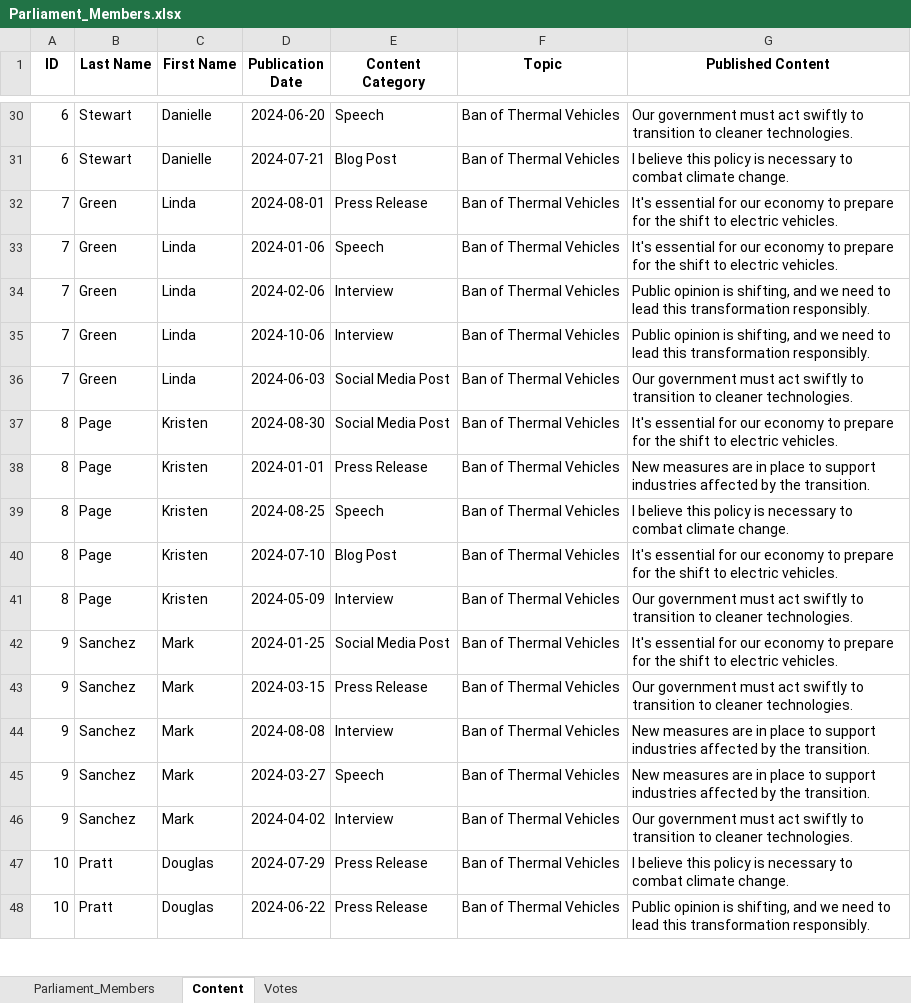
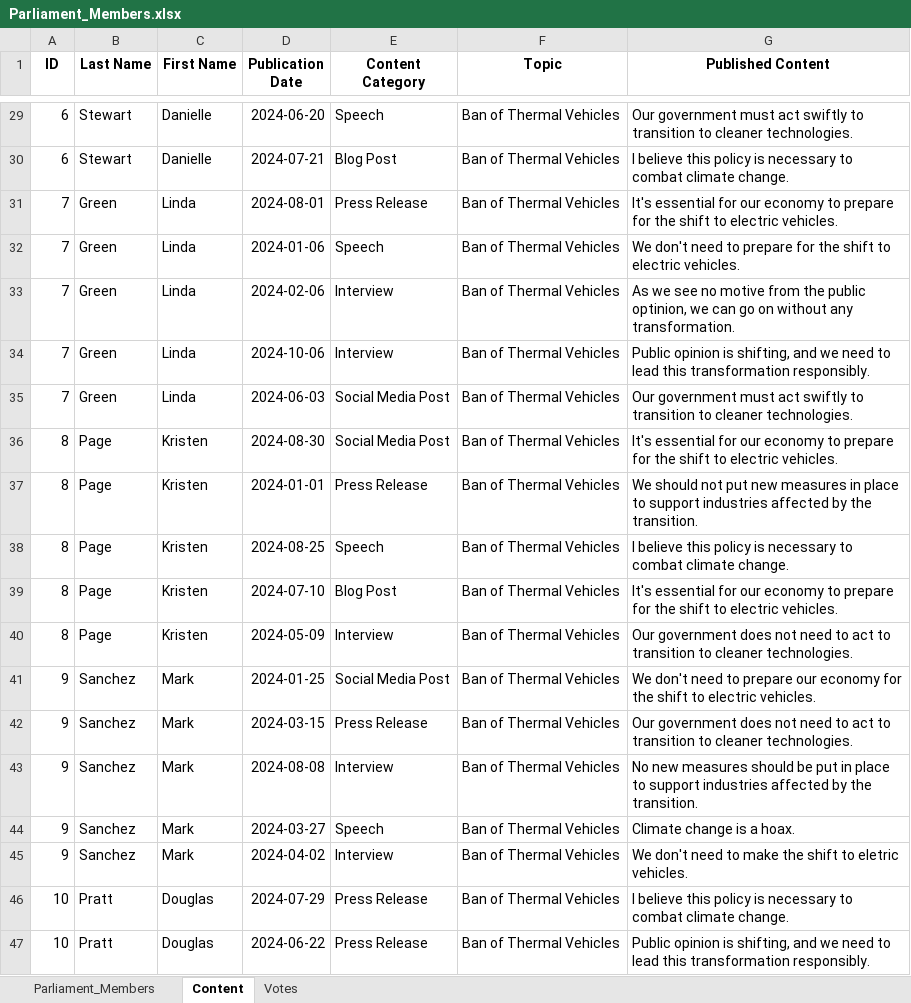
Before and after one commit to LaurentClimact/hackaton_ecf_aim, an Excel workbook: data/dummy/Parliament_Members.xlsx, sheet Content, drawn as a sheet; only a part is shown, gaps mark what is left out; values as stored, in another font and other column widths than the file's, no borders; addresses are those after the commit; the diff covers the shown part only; the diff names each change by its address in the sheet, - before the commit and + after, or states it on an @@ line.

Commit message:
Adapting dataset to add negative content

```diff
--- a/data/dummy/Parliament_Members.xlsx (sheet Content)
+++ b/data/dummy/Parliament_Members.xlsx (sheet Content)
-G32 (Published Content): It's essential for our economy to prepare…
+G32 (Published Content): We don't need to prepare…
-G33 (Published Content): Public opinion is shifting, and we need to lead this transformation responsibly.
+G33 (Published Content): As we see no motive from the public optinion, we can go on without any transformation.
-G37 (Published Content): New measures are in place…
+G37 (Published Content): We should not put new measures in place…
-G40 (Published Content): Our government must act swiftly to transition…
+G40 (Published Content): Our government does not need to act to transition…
-G41 (Published Content): It's essential for our economy to prepare for the…
+G41 (Published Content): We don't need to prepare our economy for the…
-G42 (Published Content): Our government must act swiftly to transition…
+G42 (Published Content): Our government does not need to act to transition…
-G43 (Published Content): New measures are in place…
+G43 (Published Content): No new measures should be put in place…
-G44 (Published Content): New measures are in place to support industries affected by the transition.
+G44 (Published Content): Climate change is a hoax.
-G45 (Published Content): Our government must act swiftly to transition to cleaner technologies.
+G45 (Published Content): We don't need to make the shift to eletric vehicles.
```
Also changed, not shown: 51 removed rows and 10 edited cells elsewhere in this sheet, sheet Parliament_Members, sheet Votes.
